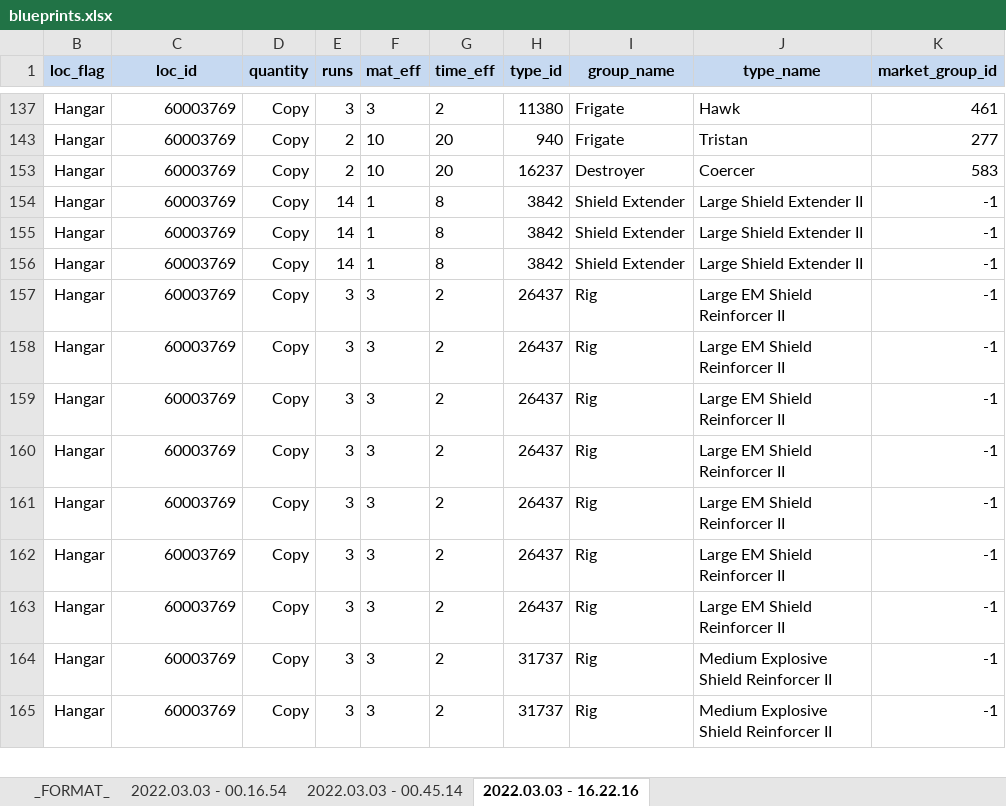
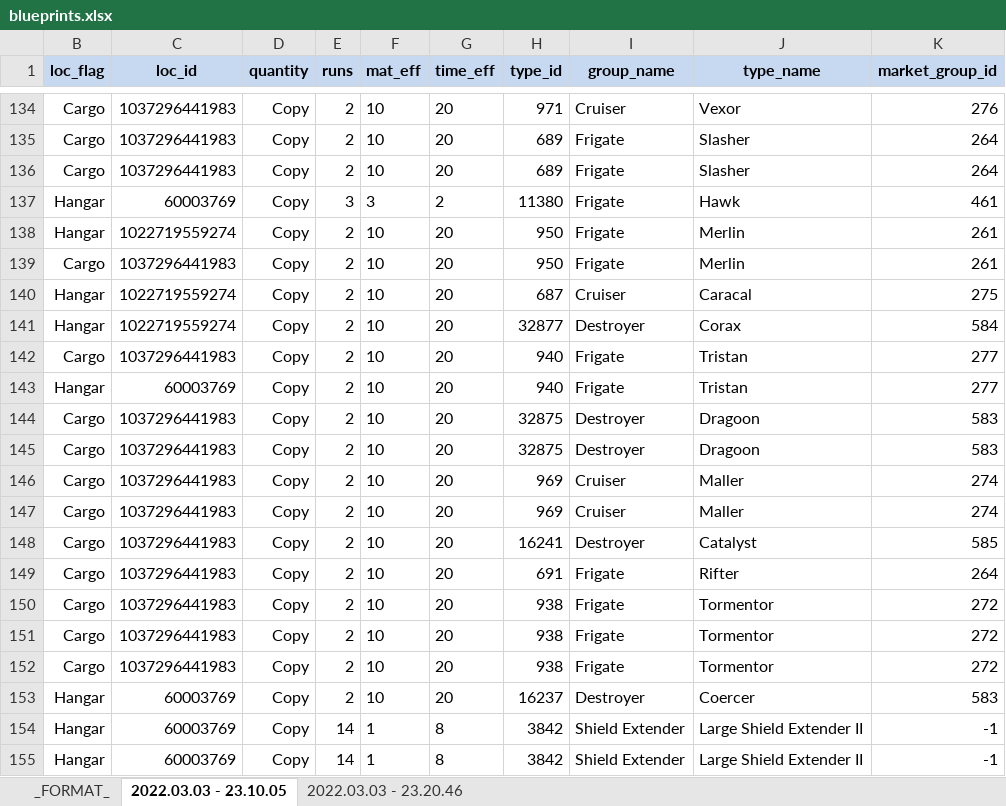
Before and after one commit to Sandmann11/eve_blueprints, an Excel workbook: blueprints.xlsx, sheet 2022.03.03 - 23.10.05, drawn as a sheet; only a part is shown, gaps mark what is left out; the shorter side is filled out with more unchanged rows; values as stored, in another font and other column widths than the file's, no borders; conditional formats not drawn; the diff covers the shown part only; the diff names each change by its address in the sheet, - before the commit and + after, or states it on an @@ line.

```diff
--- a/blueprints.xlsx (sheet 2022.03.03 - 23.10.05)
+++ b/blueprints.xlsx (sheet 2022.03.03 - 23.10.05)
-sheet tab: 2022.03.03 - 16.22.16
+sheet tab: 2022.03.03 - 23.10.05
-sheet tab: 2022.03.03 - 00.16.54
-sheet tab: 2022.03.03 - 00.45.14
+sheet tab: 2022.03.03 - 23.20.46
@@ row 134 unhidden: Cargo | 1037296441983 | Copy | 2 | 10 | 20 | 971 | Cruiser | Vexor | 276 @@
@@ row 135 unhidden: Cargo | 1037296441983 | Copy | 2 | 10 | 20 | 689 | Frigate | Slasher | 264 @@
@@ row 136 unhidden: Cargo | 1037296441983 | Copy | 2 | 10 | 20 | 689 | Frigate | Slasher | 264 @@
@@ row 138 unhidden: Hangar | 1022719559274 | Copy | 2 | 10 | 20 | 950 | Frigate | Merlin | 261 @@
@@ row 139 unhidden: Cargo | 1037296441983 | Copy | 2 | 10 | 20 | 950 | Frigate | Merlin | 261 @@
@@ row 140 unhidden: Hangar | 1022719559274 | Copy | 2 | 10 | 20 | 687 | Cruiser | Caracal | 275 @@
@@ row 141 unhidden: Hangar | 1022719559274 | Copy | 2 | 10 | 20 | 32877 | Destroyer | Corax | 584 @@
@@ row 142 unhidden: Cargo | 1037296441983 | Copy | 2 | 10 | 20 | 940 | Frigate | Tristan | 277 @@
@@ row 144 unhidden: Cargo | 1037296441983 | Copy | 2 | 10 | 20 | 32875 | Destroyer | Dragoon | 583 @@
@@ row 145 unhidden: Cargo | 1037296441983 | Copy | 2 | 10 | 20 | 32875 | Destroyer | Dragoon | 583 @@
@@ row 146 unhidden: Cargo | 1037296441983 | Copy | 2 | 10 | 20 | 969 | Cruiser | Maller | 274 @@
@@ row 147 unhidden: Cargo | 1037296441983 | Copy | 2 | 10 | 20 | 969 | Cruiser | Maller | 274 @@
@@ row 148 unhidden: Cargo | 1037296441983 | Copy | 2 | 10 | 20 | 16241 | Destroyer | Catalyst | 585 @@
@@ row 149 unhidden: Cargo | 1037296441983 | Copy | 2 | 10 | 20 | 691 | Frigate | Rifter | 264 @@
@@ row 150 unhidden: Cargo | 1037296441983 | Copy | 2 | 10 | 20 | 938 | Frigate | Tormentor | 272 @@
@@ row 151 unhidden: Cargo | 1037296441983 | Copy | 2 | 10 | 20 | 938 | Frigate | Tormentor | 272 @@
@@ row 152 unhidden: Cargo | 1037296441983 | Copy | 2 | 10 | 20 | 938 | Frigate | Tormentor | 272 @@
```
Also changed, not shown: 1 added row, 100 hidden or unhidden rows and 3 edited cells elsewhere in this sheet, hidden cells, 2 other files.
